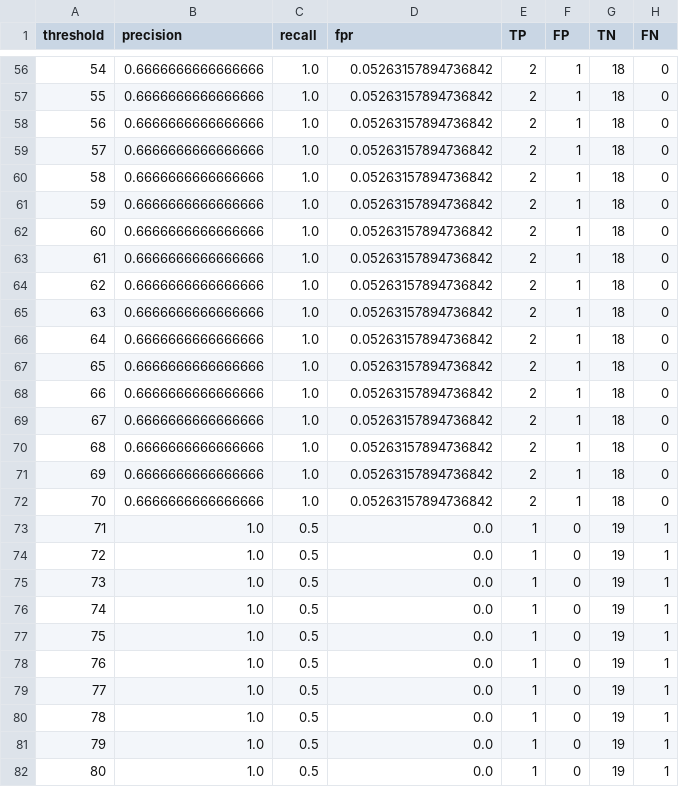
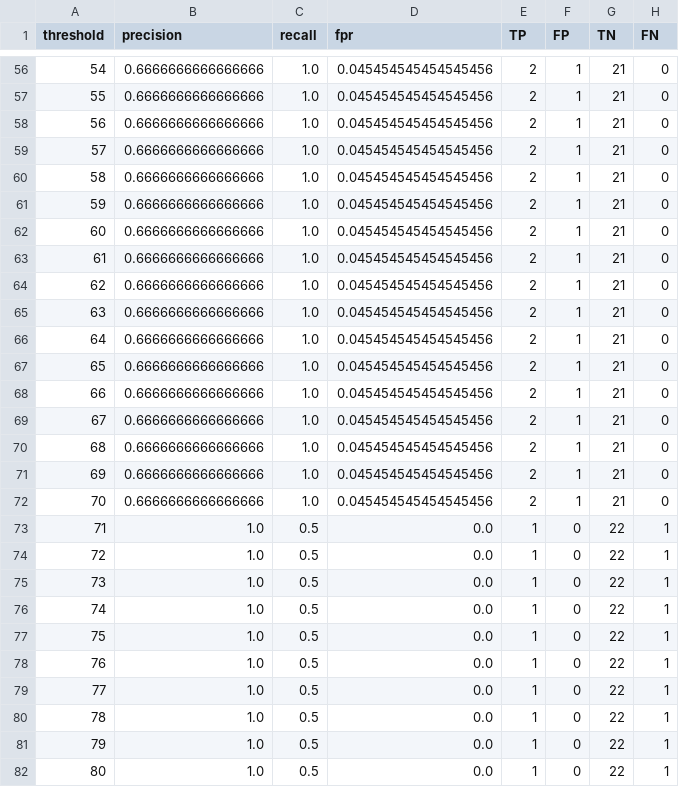
Before and after one commit to dmitfadye/anti-drop-mvp, a CSV file: reports/evaluation/pr_curve.csv, drawn as a sheet; only a part is shown, gaps mark what is left out; the diff covers the shown part only.

```diff
--- a/reports/evaluation/pr_curve.csv
+++ b/reports/evaluation/pr_curve.csv
@@ -56,27 +56,27 @@ threshold,precision,recall,fpr,TP,FP,TN,FN
-54,0.6666666666666666,1.0,0.05263157894736842,2,1,18,0
-55,0.6666666666666666,1.0,0.05263157894736842,2,1,18,0
-56,0.6666666666666666,1.0,0.05263157894736842,2,1,18,0
-57,0.6666666666666666,1.0,0.05263157894736842,2,1,18,0
-58,0.6666666666666666,1.0,0.05263157894736842,2,1,18,0
-59,0.6666666666666666,1.0,0.05263157894736842,2,1,18,0
-60,0.6666666666666666,1.0,0.05263157894736842,2,1,18,0
-61,0.6666666666666666,1.0,0.05263157894736842,2,1,18,0
-62,0.6666666666666666,1.0,0.05263157894736842,2,1,18,0
-63,0.6666666666666666,1.0,0.05263157894736842,2,1,18,0
-64,0.6666666666666666,1.0,0.05263157894736842,2,1,18,0
-65,0.6666666666666666,1.0,0.05263157894736842,2,1,18,0
-66,0.6666666666666666,1.0,0.05263157894736842,2,1,18,0
-67,0.6666666666666666,1.0,0.05263157894736842,2,1,18,0
-68,0.6666666666666666,1.0,0.05263157894736842,2,1,18,0
-69,0.6666666666666666,1.0,0.05263157894736842,2,1,18,0
-70,0.6666666666666666,1.0,0.05263157894736842,2,1,18,0
-71,1.0,0.5,0.0,1,0,19,1
-72,1.0,0.5,0.0,1,0,19,1
-73,1.0,0.5,0.0,1,0,19,1
-74,1.0,0.5,0.0,1,0,19,1
-75,1.0,0.5,0.0,1,0,19,1
-76,1.0,0.5,0.0,1,0,19,1
-77,1.0,0.5,0.0,1,0,19,1
-78,1.0,0.5,0.0,1,0,19,1
-79,1.0,0.5,0.0,1,0,19,1
-80,1.0,0.5,0.0,1,0,19,1
+54,0.6666666666666666,1.0,0.045454545454545456,2,1,21,0
+55,0.6666666666666666,1.0,0.045454545454545456,2,1,21,0
+56,0.6666666666666666,1.0,0.045454545454545456,2,1,21,0
+57,0.6666666666666666,1.0,0.045454545454545456,2,1,21,0
+58,0.6666666666666666,1.0,0.045454545454545456,2,1,21,0
+59,0.6666666666666666,1.0,0.045454545454545456,2,1,21,0
+60,0.6666666666666666,1.0,0.045454545454545456,2,1,21,0
+61,0.6666666666666666,1.0,0.045454545454545456,2,1,21,0
+62,0.6666666666666666,1.0,0.045454545454545456,2,1,21,0
+63,0.6666666666666666,1.0,0.045454545454545456,2,1,21,0
+64,0.6666666666666666,1.0,0.045454545454545456,2,1,21,0
+65,0.6666666666666666,1.0,0.045454545454545456,2,1,21,0
+66,0.6666666666666666,1.0,0.045454545454545456,2,1,21,0
+67,0.6666666666666666,1.0,0.045454545454545456,2,1,21,0
+68,0.6666666666666666,1.0,0.045454545454545456,2,1,21,0
+69,0.6666666666666666,1.0,0.045454545454545456,2,1,21,0
+70,0.6666666666666666,1.0,0.045454545454545456,2,1,21,0
+71,1.0,0.5,0.0,1,0,22,1
+72,1.0,0.5,0.0,1,0,22,1
+73,1.0,0.5,0.0,1,0,22,1
+74,1.0,0.5,0.0,1,0,22,1
+75,1.0,0.5,0.0,1,0,22,1
+76,1.0,0.5,0.0,1,0,22,1
+77,1.0,0.5,0.0,1,0,22,1
+78,1.0,0.5,0.0,1,0,22,1
+79,1.0,0.5,0.0,1,0,22,1
+80,1.0,0.5,0.0,1,0,22,1
```
Also changed, not shown: 128 edited cells elsewhere in this file, reports/evaluation/segment_breakdown.csv, 8 other files.
